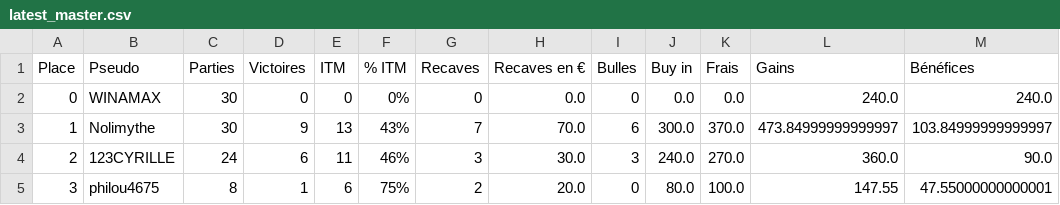
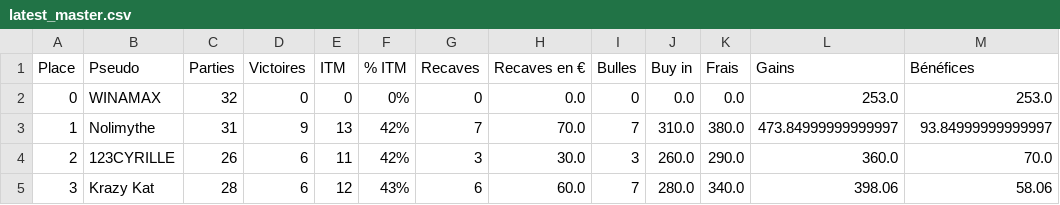
Before and after one commit to OdrAAdeKK/coronamax-public, a CSV file: data/latest_master.csv, drawn as a sheet; only a part is shown; the diff covers the shown part only.

```diff
--- a/data/latest_master.csv
+++ b/data/latest_master.csv
@@ -1,5 +1,5 @@
 Place,Pseudo,Parties,Victoires,ITM,% ITM,Recaves,Recaves en €,Bulles,Buy in,Frais,Gains,Bénéfices
-0,WINAMAX,30,0,0,0%,0,0.0,0,0.0,0.0,240.0,240.0
-1,Nolimythe,30,9,13,43%,7,70.0,6,300.0,370.0,473.84999999999997,103.84999999999997
-2,123CYRILLE,24,6,11,46%,3,30.0,3,240.0,270.0,360.0,90.0
-3,philou4675,8,1,6,75%,2,20.0,0,80.0,100.0,147.55,47.55000000000001
+0,WINAMAX,32,0,0,0%,0,0.0,0,0.0,0.0,253.0,253.0
+1,Nolimythe,31,9,13,42%,7,70.0,7,310.0,380.0,473.84999999999997,93.84999999999997
+2,123CYRILLE,26,6,11,42%,3,30.0,3,260.0,290.0,360.0,70.0
+3,Krazy Kat,28,6,12,43%,6,60.0,7,280.0,340.0,398.06,58.06
```
Also changed, not shown: 1 added row, 1 removed row and 36 edited cells elsewhere in this file, data/journal.csv, data/points_table.csv, 3 other files.
